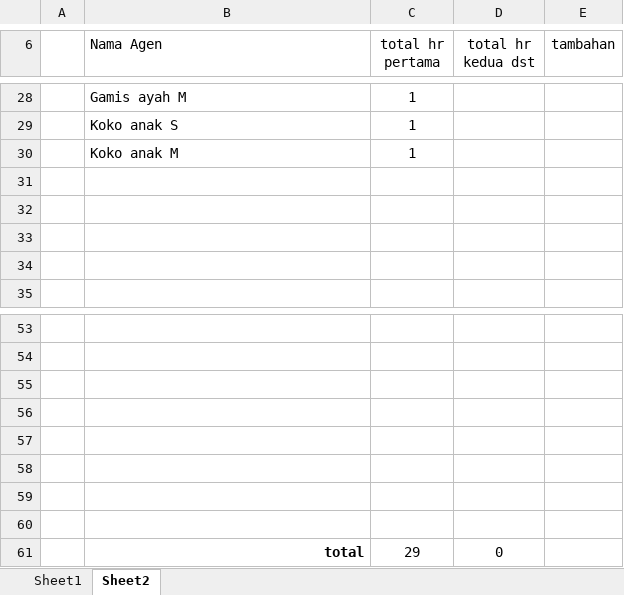
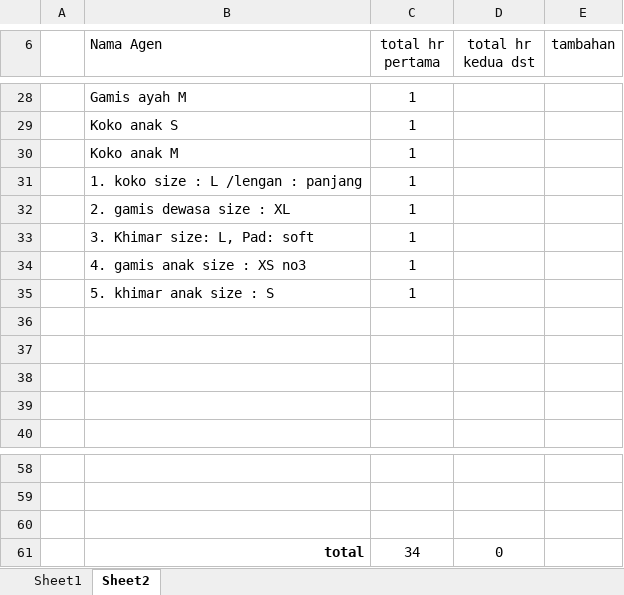
Before and after one commit to asep19/sarimbit-shafeeya, an Excel workbook: order myhijab sarimbit shafeeya.xlsx, sheet Sheet2, drawn as a sheet; only a part is shown, gaps mark what is left out; values as stored, in another font and other column widths than the file's, no borders; removed rows and columns are numbered as before the commit, all else as after; the diff names each change by its address in the sheet, - before the commit and + after, or states it on an @@ line.

Commit message:
add 4 green peach

```diff
--- a/order myhijab sarimbit shafeeya.xlsx (sheet Sheet2)
+++ b/order myhijab sarimbit shafeeya.xlsx (sheet Sheet2)
+row 31:  | 1. koko size : L /lengan : panjang | 1
+row 32:  | 2. gamis dewasa size : XL | 1
+row 33:  | 3. Khimar size: L, Pad: soft | 1
+row 34:  | 4. gamis anak size : XS no3 | 1
+row 35:  | 5. khimar anak size : S | 1
-row 56: (empty)
-row 57: (empty)
-row 58: (empty)
-row 59: (empty)
-row 60: (empty)
-C61 (total hr pertama): 29
+C61 (total hr pertama): 34
```
